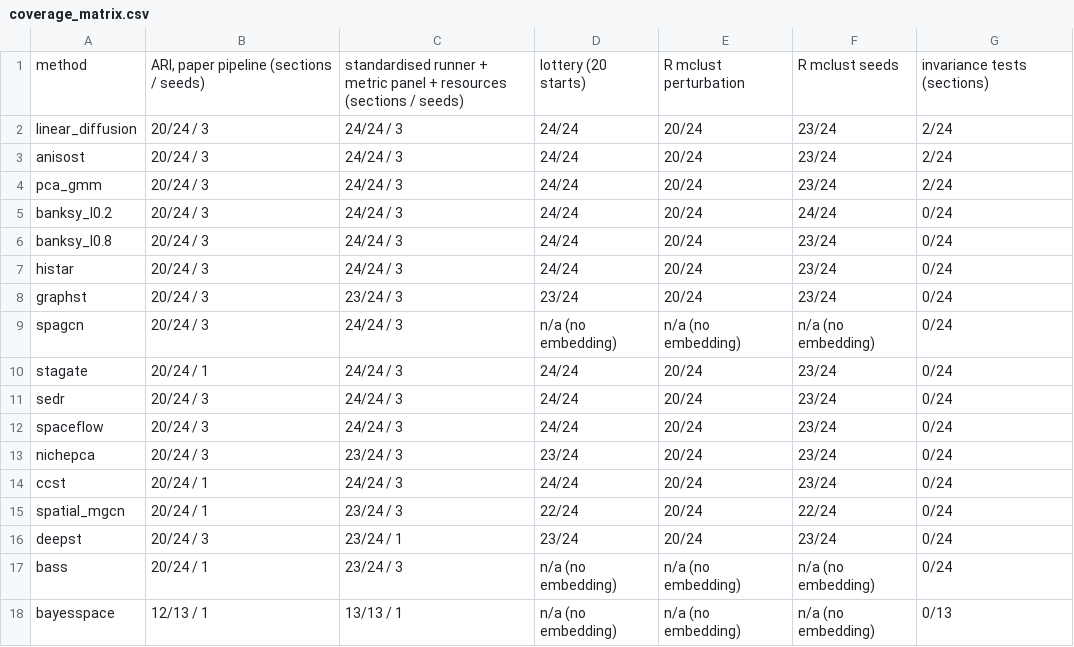
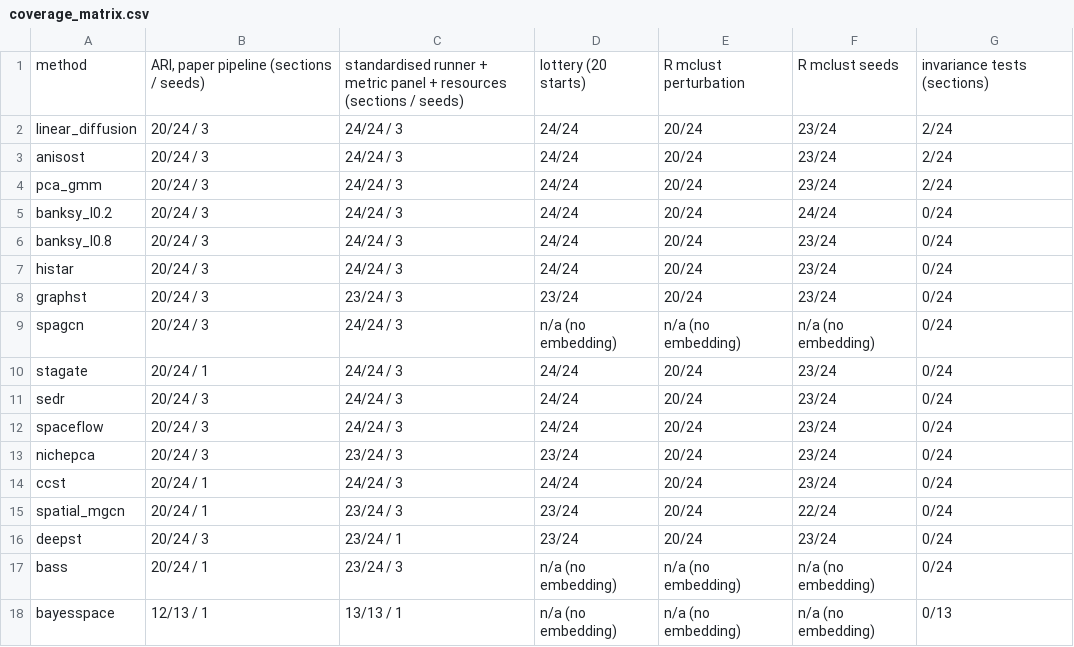
Before and after one commit to bkpaulvt-dev/Spatial, a CSV file: results/coverage_matrix.csv, drawn as a sheet.

```diff
--- a/results/coverage_matrix.csv
+++ b/results/coverage_matrix.csv
@@ -14,3 +14,3 @@ nichepca,20/24 / 3,23/24 / 3,23/24,20/24,23/24,0/24
 ccst,20/24 / 1,24/24 / 3,24/24,20/24,23/24,0/24
-spatial_mgcn,20/24 / 1,23/24 / 3,22/24,20/24,22/24,0/24
+spatial_mgcn,20/24 / 1,23/24 / 3,23/24,20/24,22/24,0/24
 deepst,20/24 / 3,23/24 / 1,23/24,20/24,23/24,0/24
```
Also changed, not shown: results/k_sensitivity_summary.csv, 43 other files.
